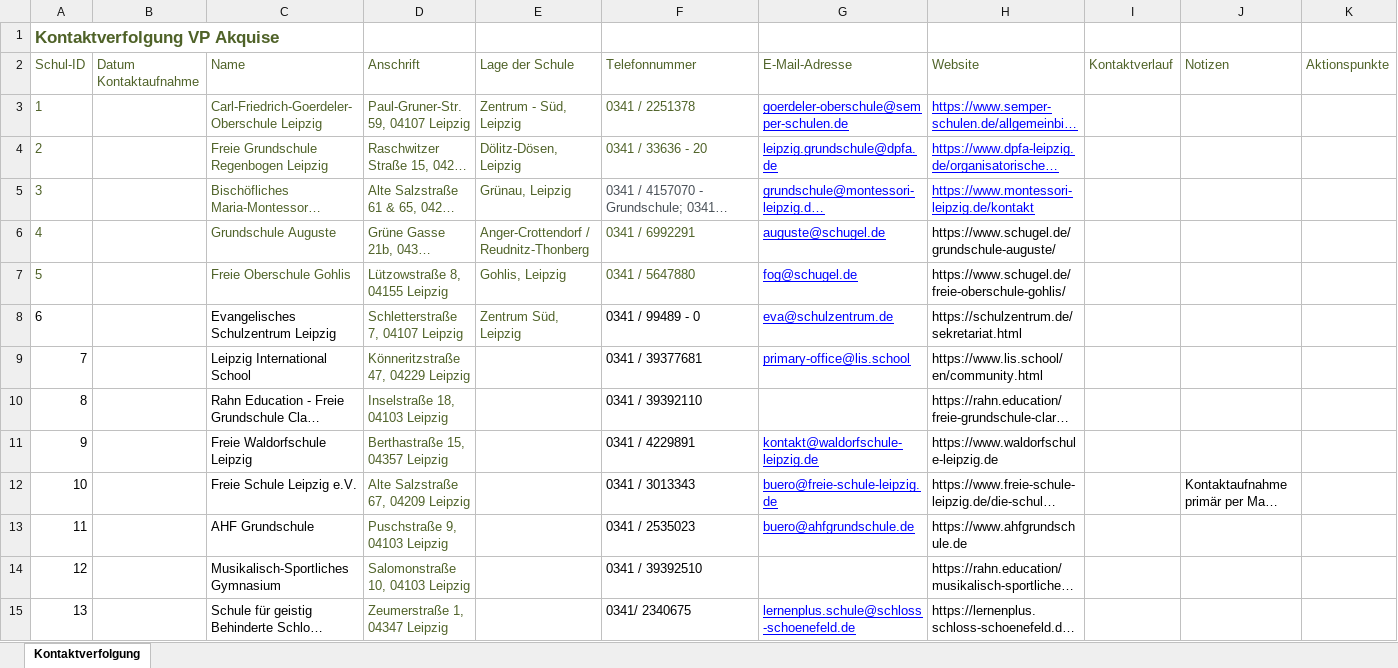
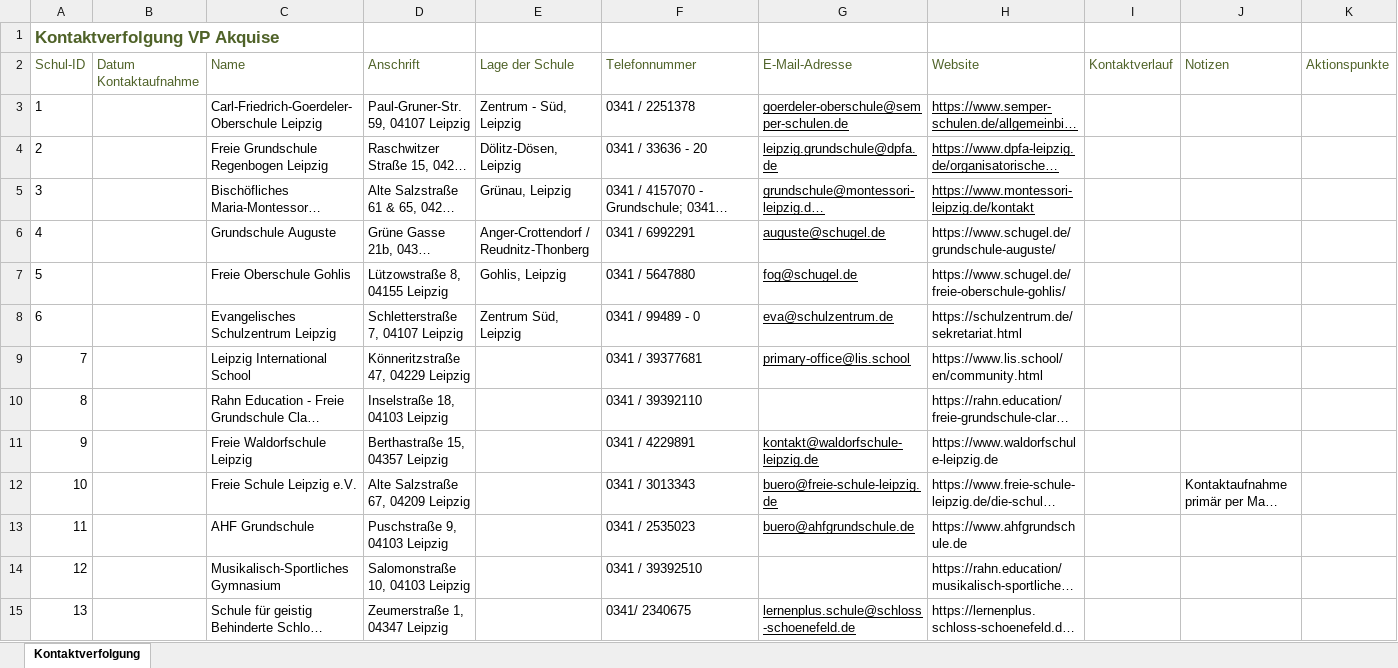
Before and after one commit to MandyKlatt/Mandy-PhD, an Excel workbook: 01_studies/01_Laborstudie ProVisioNET/Akquise/Schulen_Kontaktverfolgung_ProVisioNET_MK.xlsx, sheet Kontaktverfolgung, drawn as a sheet; only a part is shown; long unchanged cells end in …; values as stored, in another font and other column widths than the file's, no borders; table styles not drawn; the diff covers the shown part only; the diff names each change by its address in the sheet, - before the commit and + after, or states it on an @@ line.

```diff
--- a/01_studies/01_Laborstudie ProVisioNET/Akquise/Schulen_Kontaktverfolgung_ProVisioNET_MK.xlsx (sheet Kontaktverfolgung)
+++ b/01_studies/01_Laborstudie ProVisioNET/Akquise/Schulen_Kontaktverfolgung_ProVisioNET_MK.xlsx (sheet Kontaktverfolgung)
-A3:A7 text colour: #4F6228
+A3:A7 text colour: black
-C3:F4 text colour: #4F6228
+C3:F4 text colour: black
-G3:H5 text colour: #0000FF
+G3:H5 text colour: black
-C5:E5 text colour: #4F6228
+C5:E5 text colour: black
-F5 text colour: #495057
+F5 text colour: black
-C6:F7 text colour: #4F6228
+C6:F7 text colour: black
-G6:G9 text colour: #0000FF
+G6:G9 text colour: black
-D8:E8 text colour: #4F6228
+D8:E8 text colour: black
-D9:D15 text colour: #4F6228
+D9:D15 text colour: black
-G11:G13 text colour: #0000FF
+G11:G13 text colour: black
-G15 text colour: #0000FF
+G15 text colour: black
```
Also changed, not shown: cell formats elsewhere in this sheet, 2 other files.
